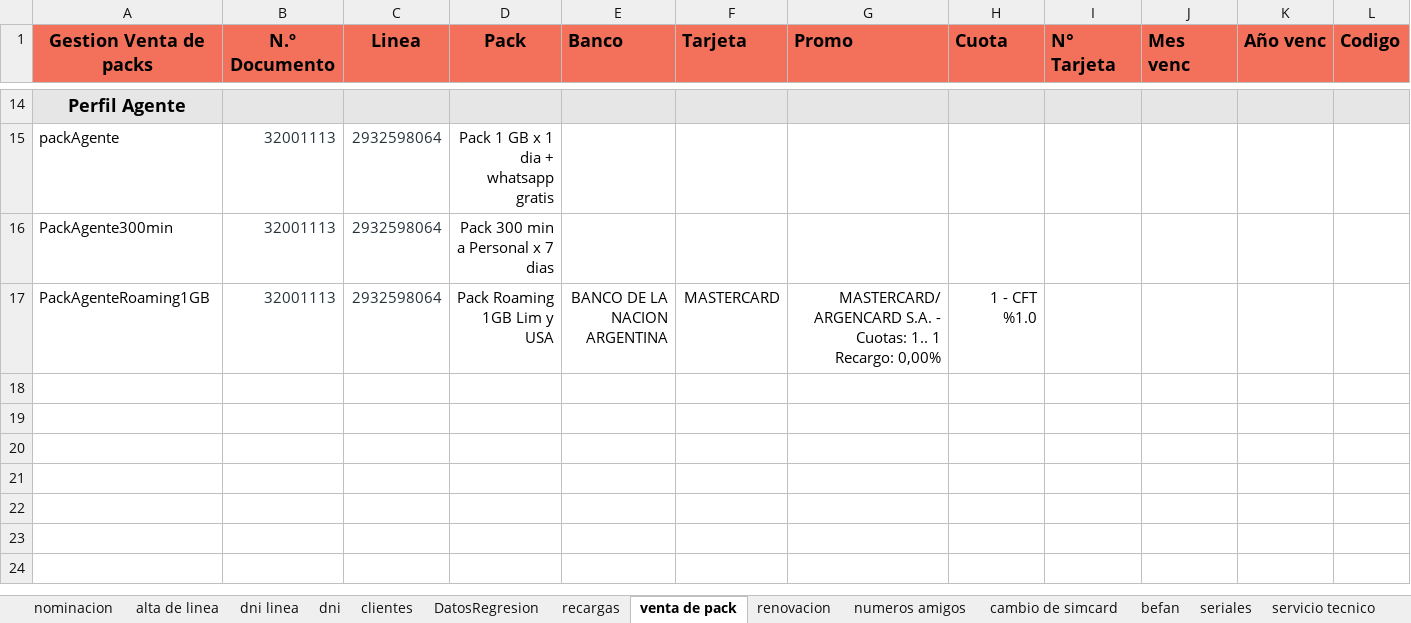
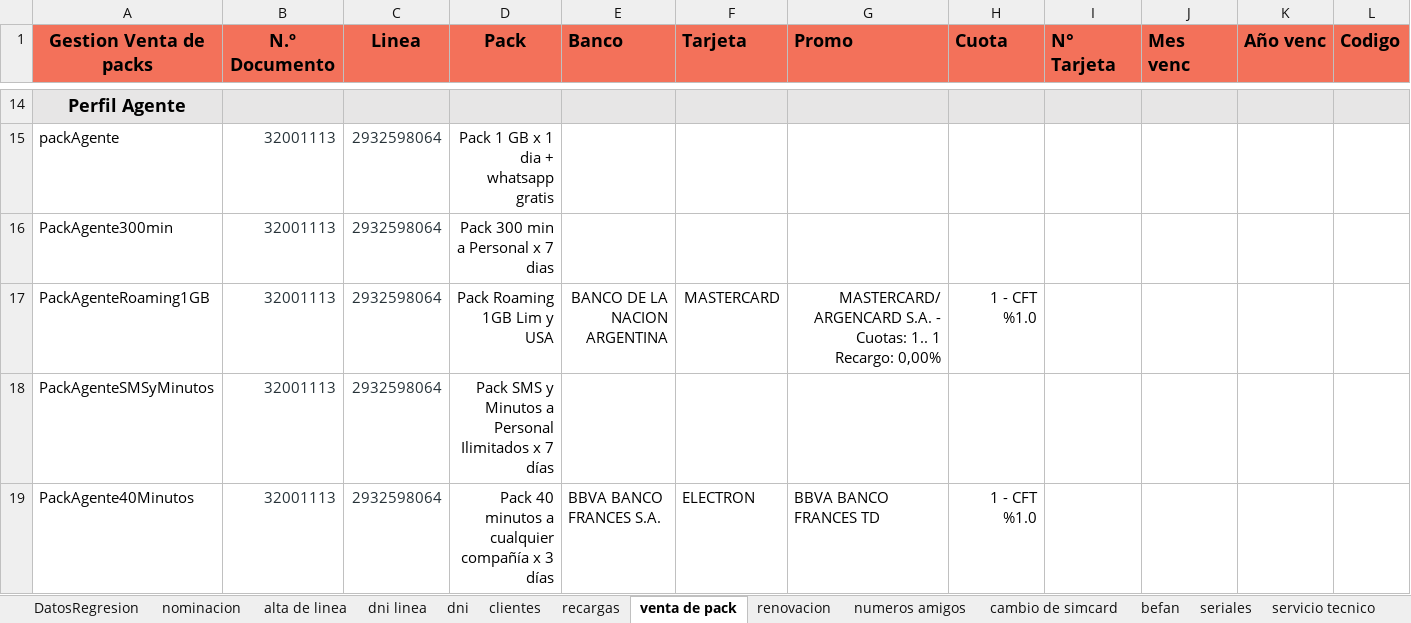
Before and after one commit to MattuCarabajal/FAN-Merge, an Excel workbook: E2EUAT.xlsx, sheet venta de pack, drawn as a sheet; only a part is shown, gaps mark what is left out; values as stored, in another font and other column widths than the file's, no borders; rows hold the shown columns only; the diff names each change by its address in the sheet, - before the commit and + after, or states it on an @@ line.

```diff
--- a/E2EUAT.xlsx (sheet venta de pack)
+++ b/E2EUAT.xlsx (sheet venta de pack)
@@ sheet tab order changed: DatosRegresion | nominacion | alta de linea | dni linea | dni | clientes | recargas | venta de pack | renovacion | numeros amigos | cambio de simcard | befan | seriales | servicio tecnico @@
+row 18: PackAgenteSMSyMinutos | 32001113 | 2932598064 | Pack SMS y Minutos a Personal Ilimitados x 7 días
+row 19: PackAgente40Minutos | 32001113 | 2932598064 | Pack 40 minutos a cualquier compañía x 3 días | BBVA BANCO FRANCES S.A. | ELECTRON | BBVA BANCO FRANCES TD | 1 - CFT %1.0
```
Also changed, not shown: sheet DatosRegresion, sheet recargas, 1 other file.
